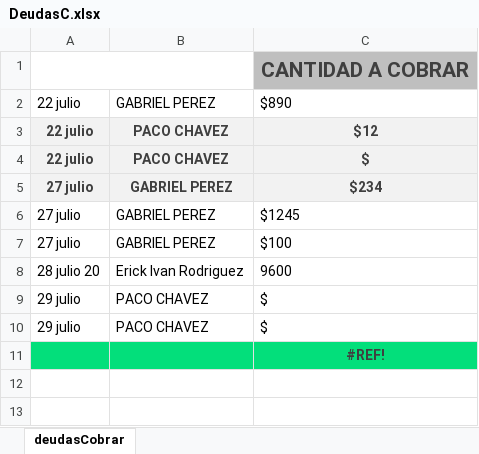
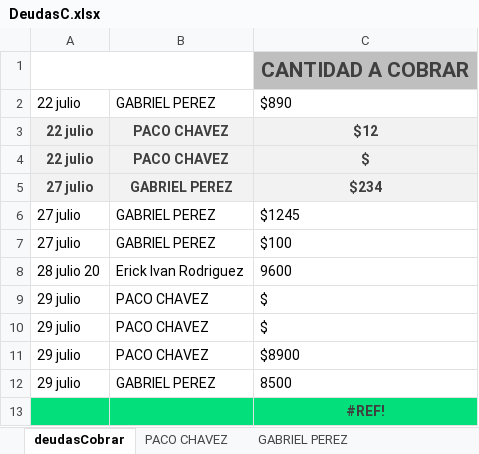
Before and after one commit to Alisbasa/EPIC-MOUNTAIN-SYSTEM, an Excel workbook: JavaApplication19/src/excel/DeudasC.xlsx, sheet deudasCobrar, drawn as a sheet; values as stored, in another font and other column widths than the file's, no borders; charts and pictures not drawn; the diff names each change by its address in the sheet, - before the commit and + after, or states it on an @@ line.

```diff
--- a/JavaApplication19/src/excel/DeudasC.xlsx (sheet deudasCobrar)
+++ b/JavaApplication19/src/excel/DeudasC.xlsx (sheet deudasCobrar)
+sheet tab: PACO CHAVEZ
+sheet tab: GABRIEL PEREZ
+row 11: 29 julio | PACO CHAVEZ | $8900
+row 12: 29 julio | GABRIEL PEREZ | 8500
```
Also changed, not shown: charts or pictures, JavaApplication19/src/excel/LibrosContables.xlsx, 3 other files.
